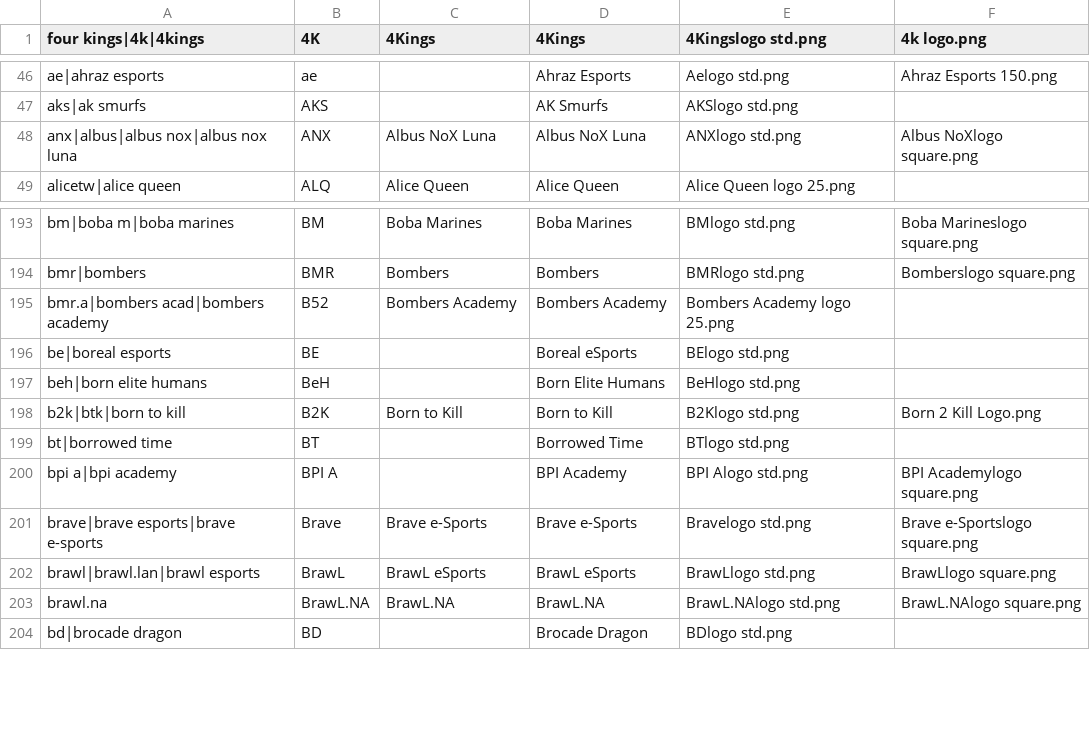
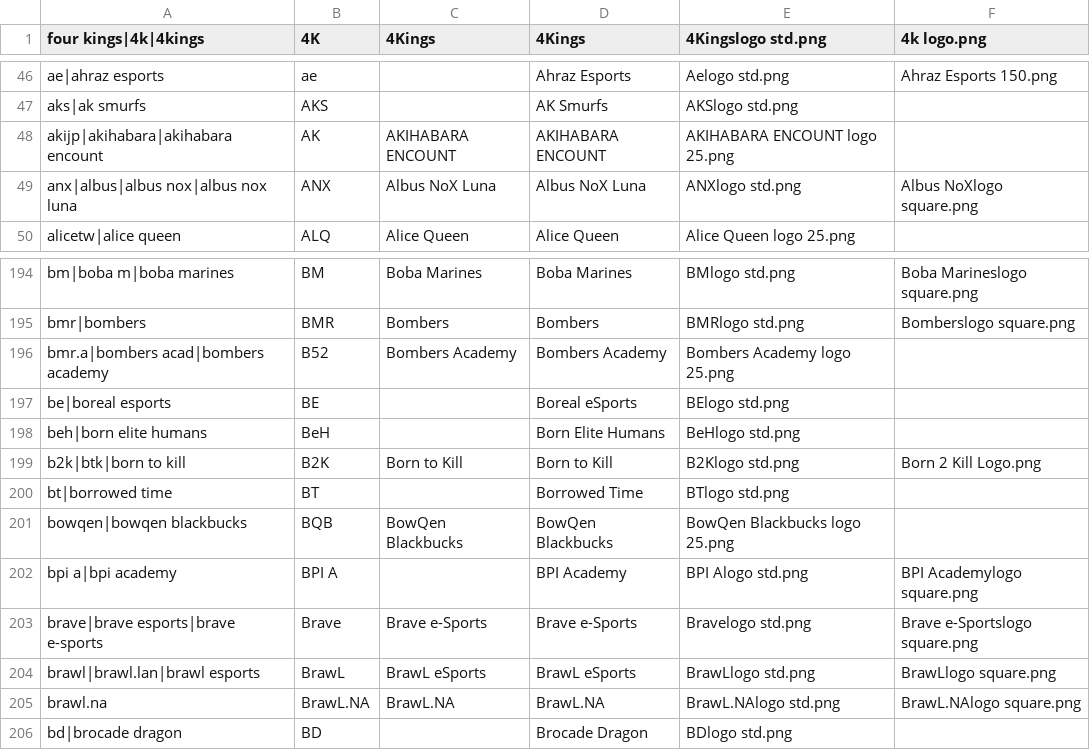
Before and after one commit to dominguesmarco/MediaWiki-TeamParserFunction, a CSV file: teams.csv, drawn as a sheet; only a part is shown, gaps mark what is left out.

Commit message:
Added LJL Promo teams

```diff
--- a/teams.csv
+++ b/teams.csv
@@ -47,2 +47,3 @@ ae|ahraz esports,ae,,Ahraz Esports,Aelogo std.png,Ahraz Esports 150.png
 aks|ak smurfs,AKS,,AK Smurfs,AKSlogo std.png,
+akijp|akihabara|akihabara encount,AK,AKIHABARA ENCOUNT,AKIHABARA ENCOUNT,AKIHABARA ENCOUNT logo 25.png,,
 anx|albus|albus nox|albus nox luna,ANX,Albus NoX Luna,Albus NoX Luna,ANXlogo std.png,Albus NoXlogo square.png
@@ -199,2 +200,3 @@ b2k|btk|born to kill,B2K,Born to Kill,Born to Kill,B2Klogo std.png,Born 2 Kill L
 bt|borrowed time,BT,,Borrowed Time,BTlogo std.png,
+bowqen|bowqen blackbucks,BQB,BowQen Blackbucks,BowQen Blackbucks,BowQen Blackbucks logo 25.png,,
 bpi a|bpi academy,BPI A,,BPI Academy,BPI Alogo std.png,BPI Academylogo square.png
```
